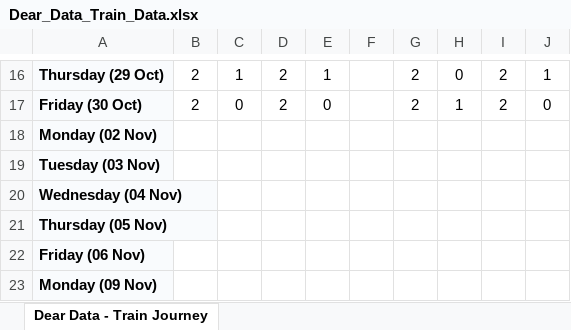
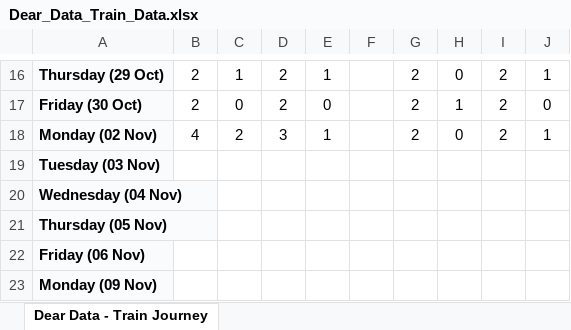
Before and after one commit to Huzaifa-N1/Dear-Data, an Excel workbook: Dear_Data_Train_Data.xlsx, sheet Dear Data - Train Journey, drawn as a sheet; only a part is shown, gaps mark what is left out; values as stored, in another font and other column widths than the file's, no borders; the diff names each change by its address in the sheet, - before the commit and + after, or states it on an @@ line.

Commit message:
Update Dear_Data_Train_Data.xlsx

```diff
--- a/Dear_Data_Train_Data.xlsx (sheet Dear Data - Train Journey)
+++ b/Dear_Data_Train_Data.xlsx (sheet Dear Data - Train Journey)
-B18: (empty)
+B18: 4
-C18: (empty)
+C18: 2
-D18: (empty)
+D18: 3
-E18: (empty)
+E18: 1
-G18: (empty)
+G18: 2
-H18: (empty)
+H18: 0
-I18: (empty)
+I18: 2
-J18: (empty)
+J18: 1
```
